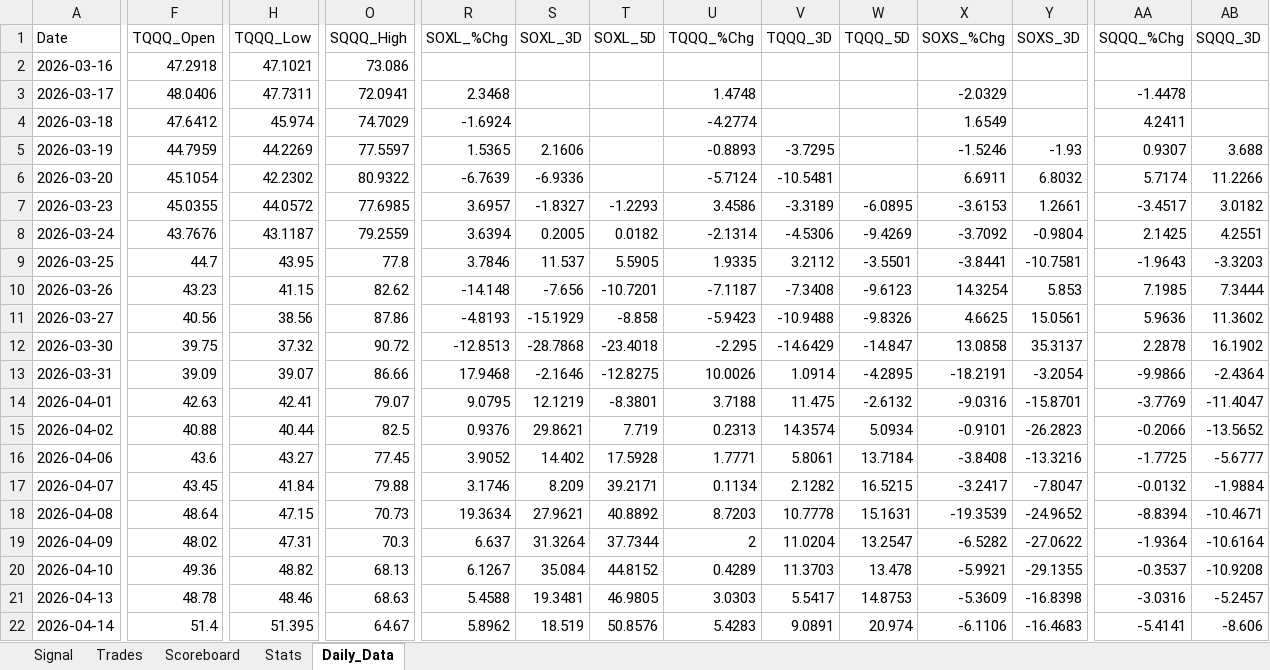
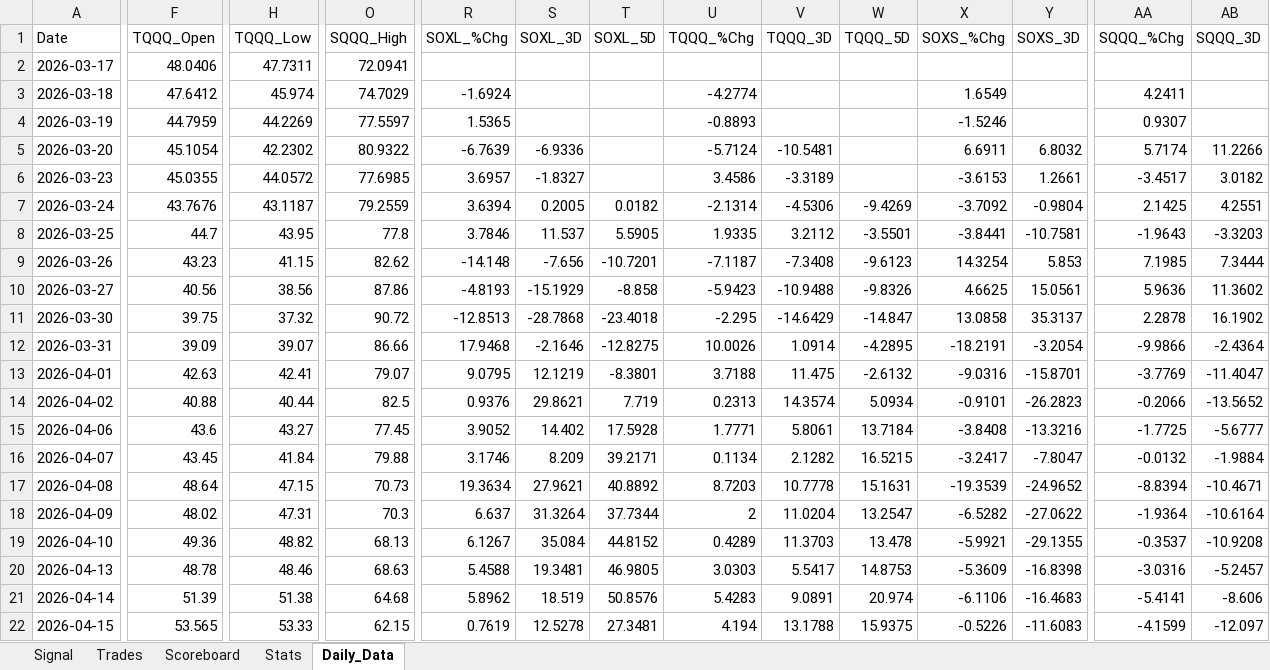
Before and after one commit to mrpink970/4-etf-trading-plan, an Excel workbook: 4_ETF_Trading_Workbook_Template.xlsx, sheet Daily_Data, drawn as a sheet; only a part is shown, gaps mark what is left out; values as stored, in another font and other column widths than the file's, no borders; removed rows and columns are numbered as before the commit, all else as after; rows hold the shown columns only; the diff covers the shown part only; the diff names each change by its address in the sheet, - before the commit and + after, or states it on an @@ line.

```diff
--- a/4_ETF_Trading_Workbook_Template.xlsx (sheet Daily_Data)
+++ b/4_ETF_Trading_Workbook_Template.xlsx (sheet Daily_Data)
-row 2: 2026-03-16 | 47.2918 | 47.1021 | 73.086
-R2 (SOXL_%Chg): 2.3468
+R2 (SOXL_%Chg): (empty)
-U2 (TQQQ_%Chg): 1.4748
+U2 (TQQQ_%Chg): (empty)
-X2 (SOXS_%Chg): -2.0329
+X2 (SOXS_%Chg): (empty)
-AA2 (SQQQ_%Chg): -1.4478
+AA2 (SQQQ_%Chg): (empty)
-S4 (SOXL_3D): 2.1606
+S4 (SOXL_3D): (empty)
-V4 (TQQQ_3D): -3.7295
+V4 (TQQQ_3D): (empty)
-Y4 (SOXS_3D): -1.93
+Y4 (SOXS_3D): (empty)
-AB4 (SQQQ_3D): 3.688
+AB4 (SQQQ_3D): (empty)
-T6 (SOXL_5D): -1.2293
+T6 (SOXL_5D): (empty)
-W6 (TQQQ_5D): -6.0895
+W6 (TQQQ_5D): (empty)
-F21 (TQQQ_Open): 51.4
+F21 (TQQQ_Open): 51.39
-H21 (TQQQ_Low): 51.395
+H21 (TQQQ_Low): 51.38
-O21 (SQQQ_High): 64.67
+O21 (SQQQ_High): 64.68
+row 22: 2026-04-15 | 53.565 | 53.33 | 62.15 | 0.7619 | 12.5278 | 27.3481 | 4.194 | 13.1788 | 15.9375 | -0.5226 | -11.6083 | -4.1599 | -12.097
```
Also changed, not shown: 2 edited cells elsewhere in this sheet.
